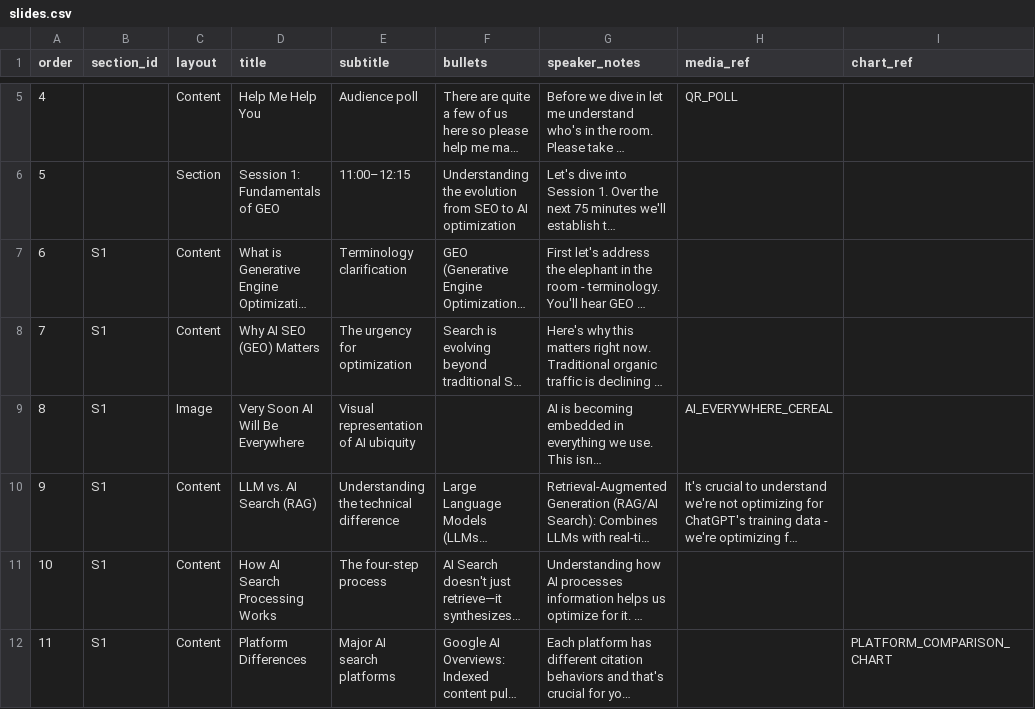
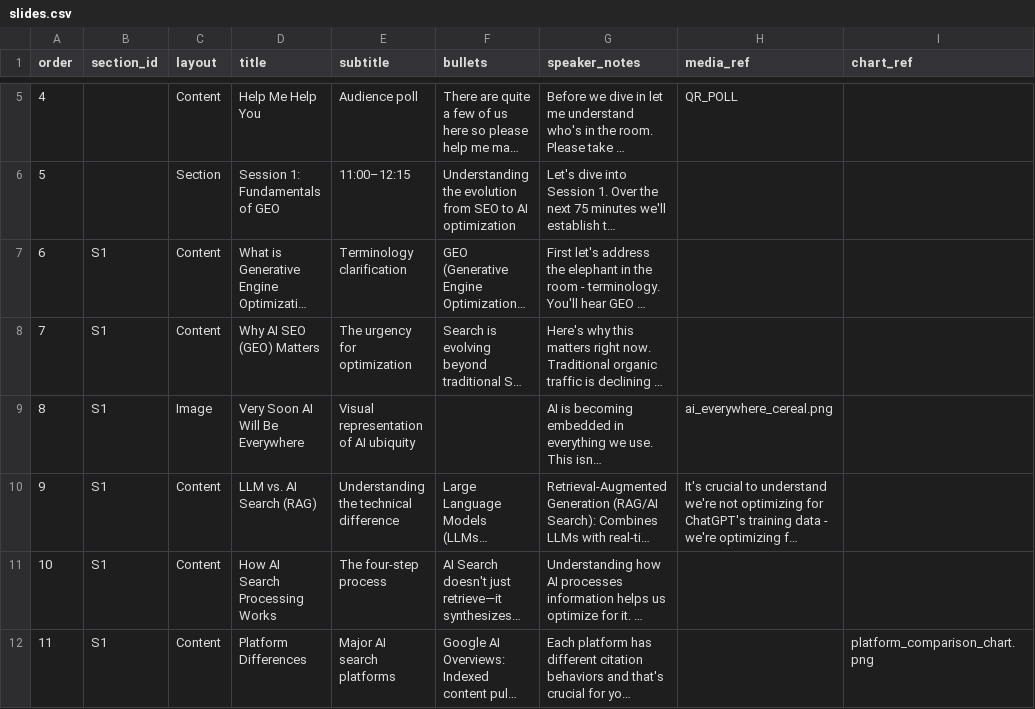
Before and after one commit to willscott-v2/smx-oct-slides, a CSV file: slides.csv, drawn as a sheet; only a part is shown, gaps mark what is left out; long unchanged cells end in …; the diff covers the shown part only; the diff names each change by its address in the sheet, - before the commit and + after, or states it on an @@ line.

```diff
--- a/slides.csv
+++ b/slides.csv
-H9 (media_ref): AI_EVERYWHERE_CEREAL
+H9 (media_ref): ai_everywhere_cereal.png
-I12 (chart_ref): PLATFORM_COMPARISON_CHART
+I12 (chart_ref): platform_comparison_chart.png
```
Also changed, not shown: 7 edited cells elsewhere in this file.
